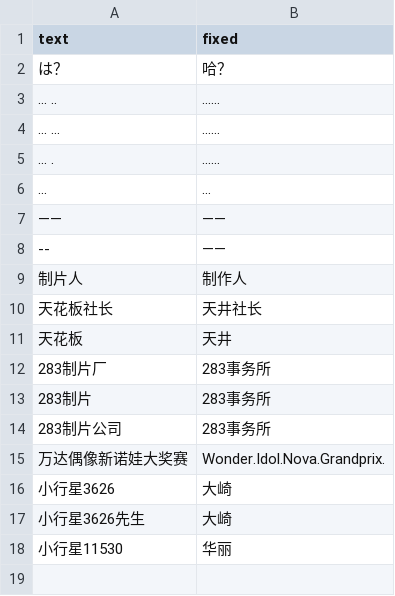
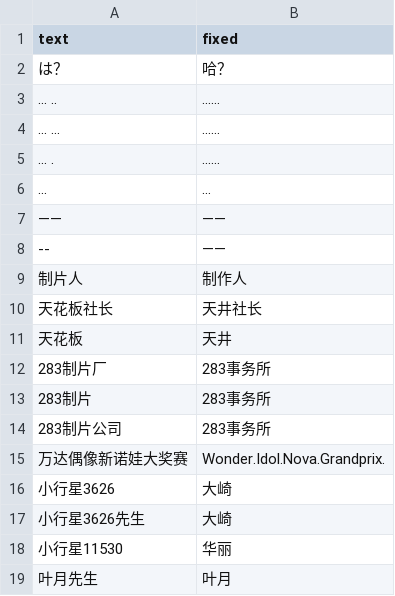
Before and after one commit to lzgzhyf/ShinyColors, a CSV file: data/etc/noun-fix.csv, drawn as a sheet; the diff names each change by its address in the sheet, - before the commit and + after, or states it on an @@ line.

```diff
--- a/data/etc/noun-fix.csv
+++ b/data/etc/noun-fix.csv
+row 19: 叶月先生 | 叶月
```
Also changed, not shown: 5 other files.
